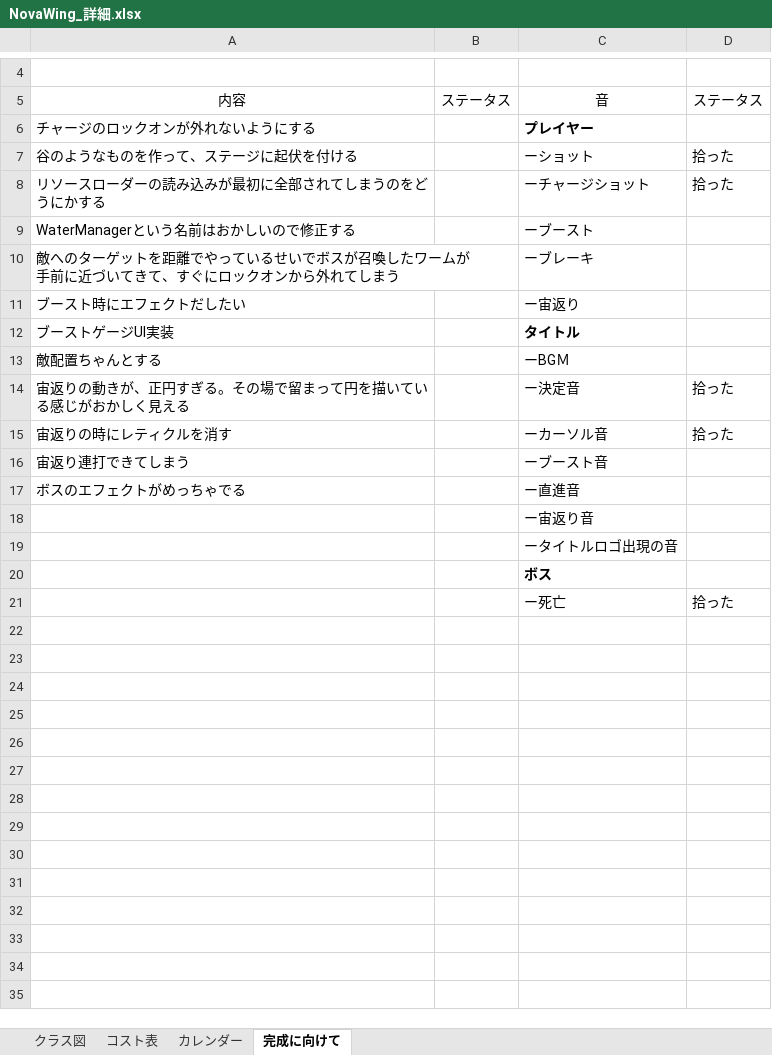
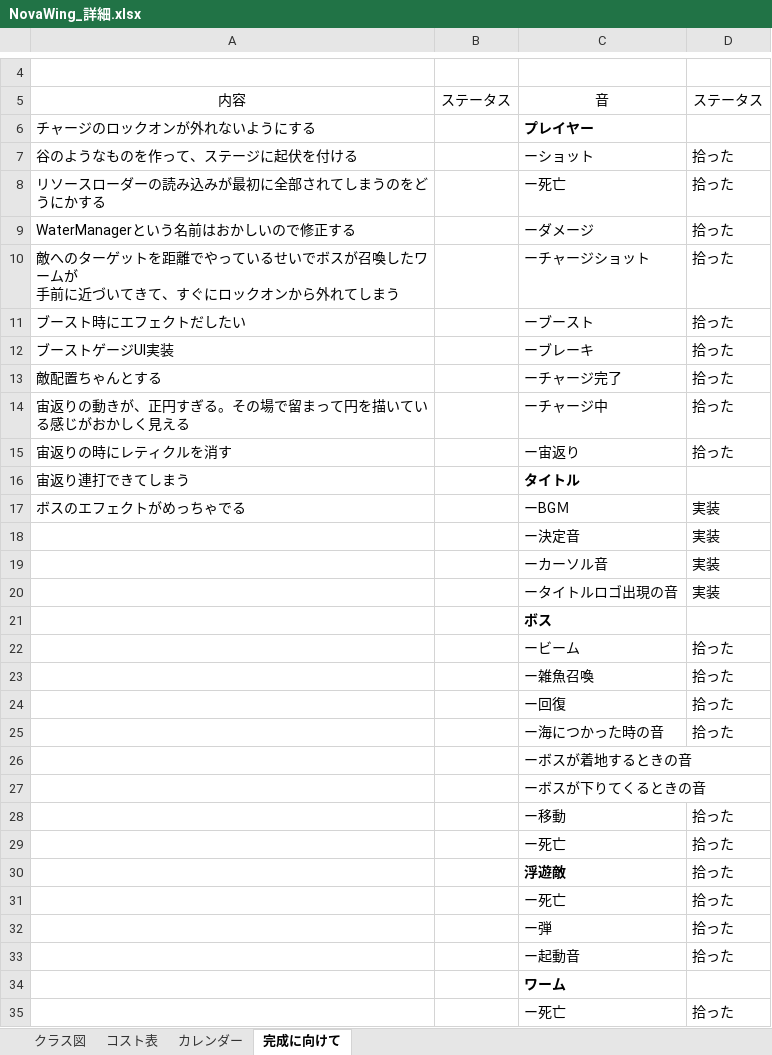
Before and after one commit to 13ko13/NovaWing, an Excel workbook: NovaWing_詳細.xlsx, sheet 完成に向けて, drawn as a sheet; only a part is shown, gaps mark what is left out; values as stored, in another font and other column widths than the file's, no borders; removed rows and columns are numbered as before the commit, all else as after; the diff covers the shown part only; the diff names each change by its address in the sheet, - before the commit and + after, or states it on an @@ line.

```diff
--- a/NovaWing_詳細.xlsx (sheet 完成に向けて)
+++ b/NovaWing_詳細.xlsx (sheet 完成に向けて)
-C8: ーチャージショット
+C8: ー死亡
-C9: ーブースト
+C9: ーダメージ
-D9:D13: (empty)
+D9:D13: 拾った
-C10: ーブレーキ
+C10: ーチャージショット
-C11: ー宙返り
+C11: ーブースト
-C12: タイトル
+C12: ーブレーキ
-C12 bold: on
+C12 bold: off
-C13: ーBGＭ
+C13: ーチャージ完了
-C14: ー決定音
+C14: ーチャージ中
-C15: ーカーソル音
+C15: ー宙返り
-C16: ーブースト音
+C16: タイトル
-C16 bold: off
+C16 bold: on
-C17: ー直進音
+C17: ーBGＭ
-D17: (empty)
+D17: 実装
-row 18:  |  | ー宙返り音
-row 19:  |  | ータイトルロゴ出現の音
+row 18:  |  | ー決定音 | 実装
+row 19:  |  | ーカーソル音 | 実装
+row 20:  |  | ータイトルロゴ出現の音 | 実装
+row 22:  |  | ービーム | 拾った
+row 23:  |  | ー雑魚召喚 | 拾った
+row 24:  |  | ー回復 | 拾った
+row 25:  |  | ー海につかった時の音 | 拾った
+row 26:  |  | ーボスが着地するときの音
+row 27:  |  | ーボスが下りてくるときの音
+row 28:  |  | ー移動 | 拾った
+row 30:  |  | 浮遊敵 | 拾った
+row 31:  |  | ー死亡 | 拾った
+row 32:  |  | ー弾 | 拾った
+row 33:  |  | ー起動音 | 拾った
+row 34:  |  | ワーム
+row 35:  |  | ー死亡 | 拾った
```
Also changed, not shown: 1 added row elsewhere in this sheet, sheet コスト表, 39 other files.
